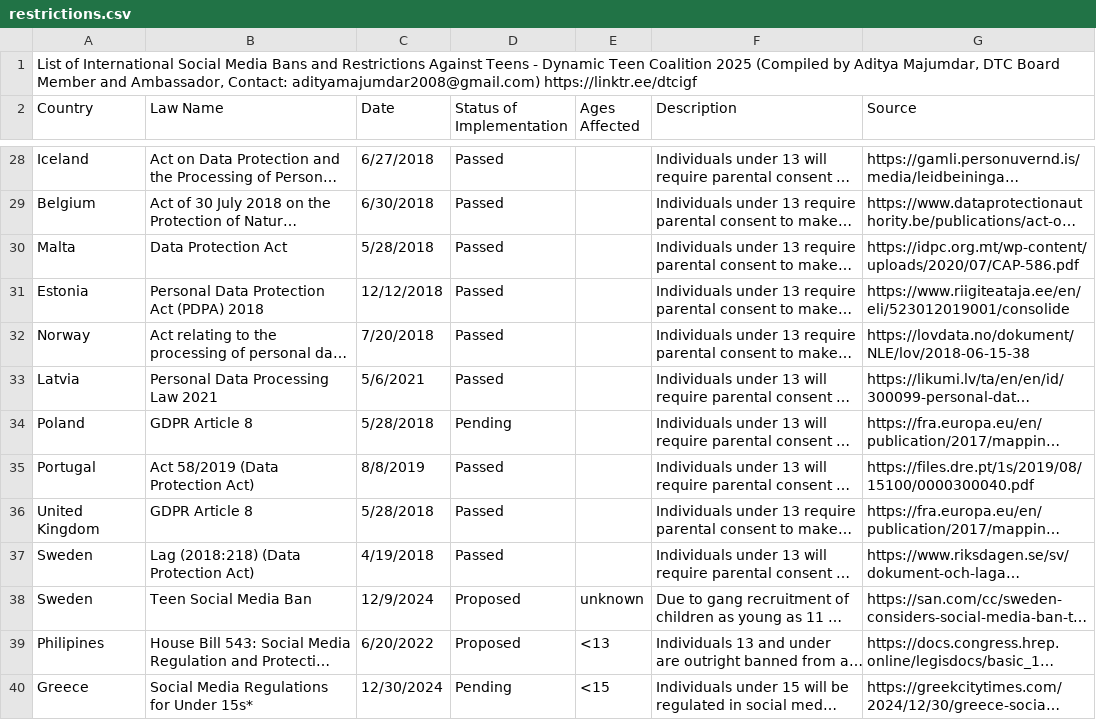
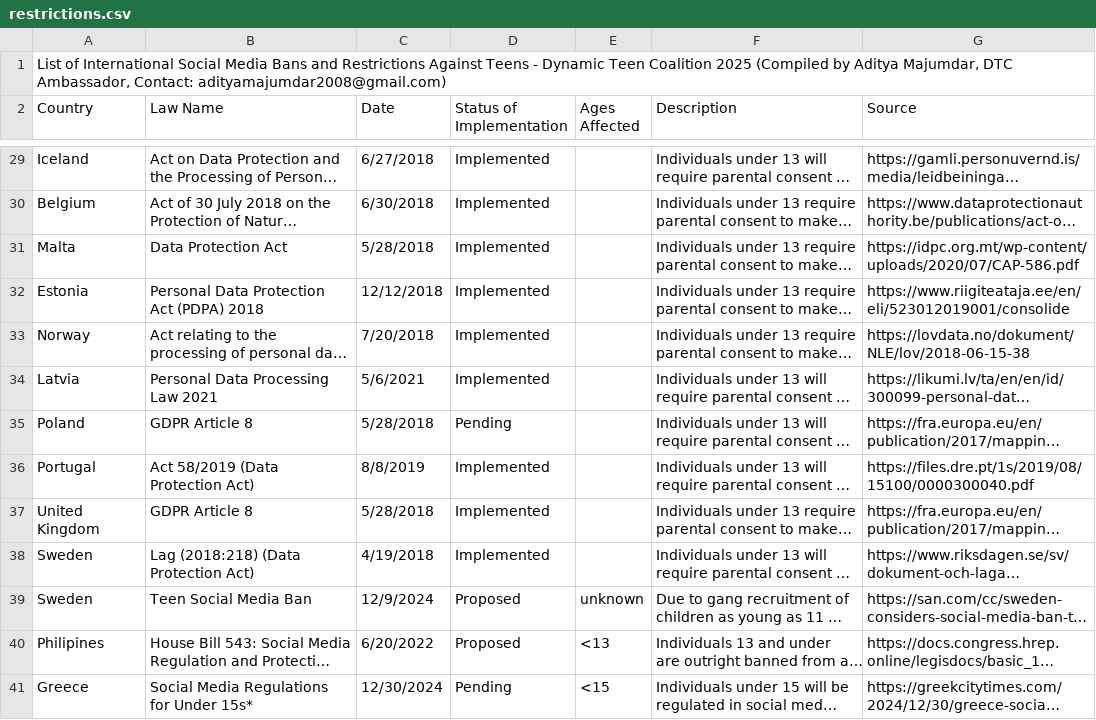
Before and after one commit to JT11-11/dtc-website, a CSV file: public/data/restrictions.csv, drawn as a sheet; only a part is shown, gaps mark what is left out; long unchanged cells end in …; addresses are those after the commit; the diff covers the shown part only; the diff names each change by its address in the sheet, - before the commit and + after, or states it on an @@ line.

```diff
--- a/public/data/restrictions.csv
+++ b/public/data/restrictions.csv
-A1 (Country): …Majumdar, DTC Board Member and Ambassador, Contact: adityamajumdar2008@gmail.com) https://linktr.ee/dtcigf
+A1 (Country): …Majumdar, DTC Ambassador, Contact: adityamajumdar2008@gmail.com)
-D29:D34 (Status of Implementation): Passed
+D29:D34 (Status of Implementation): Implemented
-D36:D38 (Status of Implementation): Passed
+D36:D38 (Status of Implementation): Implemented
```
Also changed, not shown: 1 added row, 4 removed rows and 22 edited cells elsewhere in this file, 8 other files.
